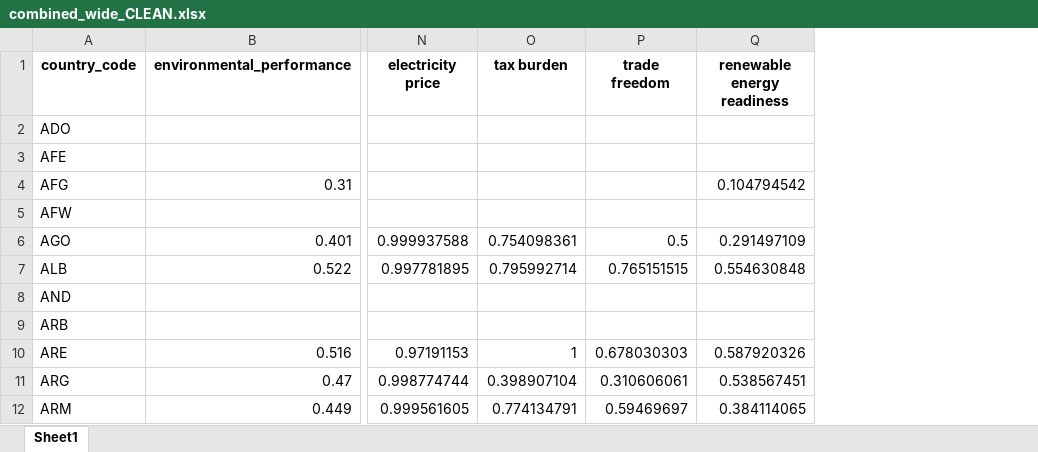
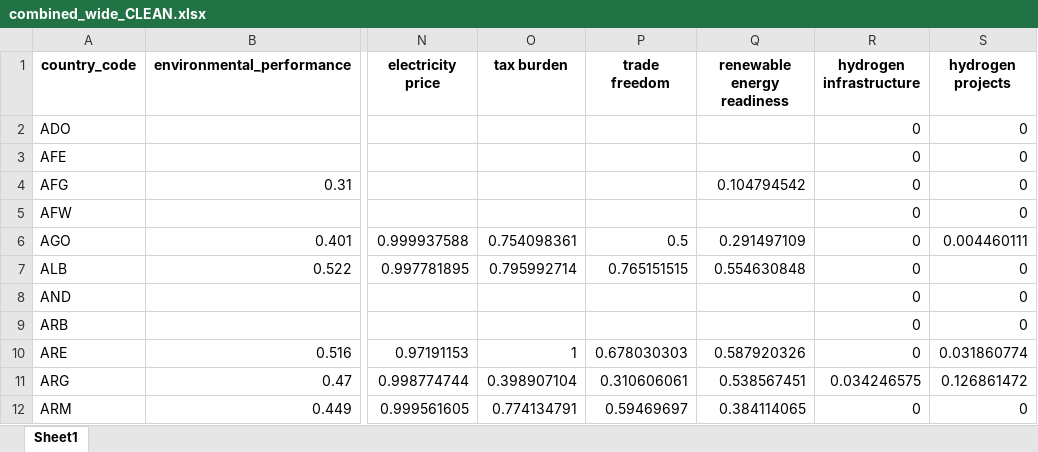
Before and after one commit to jegny100/streamlit-testing, an Excel workbook: combined_wide_CLEAN.xlsx, sheet Sheet1, drawn as a sheet; only a part is shown, gaps mark what is left out; values as stored, in another font and other column widths than the file's, no borders; the diff names each change by its address in the sheet, - before the commit and + after, or states it on an @@ line.

```diff
--- a/combined_wide_CLEAN.xlsx (sheet Sheet1)
+++ b/combined_wide_CLEAN.xlsx (sheet Sheet1)
+column R (hydrogen infrastructure), rows 2-12: 0 | 0 | 0 | 0 | 0 | 0 | 0 | 0 | 0 | 0.034246575 | 0
+column S (hydrogen projects), rows 2-12: 0 | 0 | 0 | 0 | 0.004460111 | 0 | 0 | 0 | 0.031860774 | 0.126861472 | 0
```
Also changed, not shown: 2 other files.
